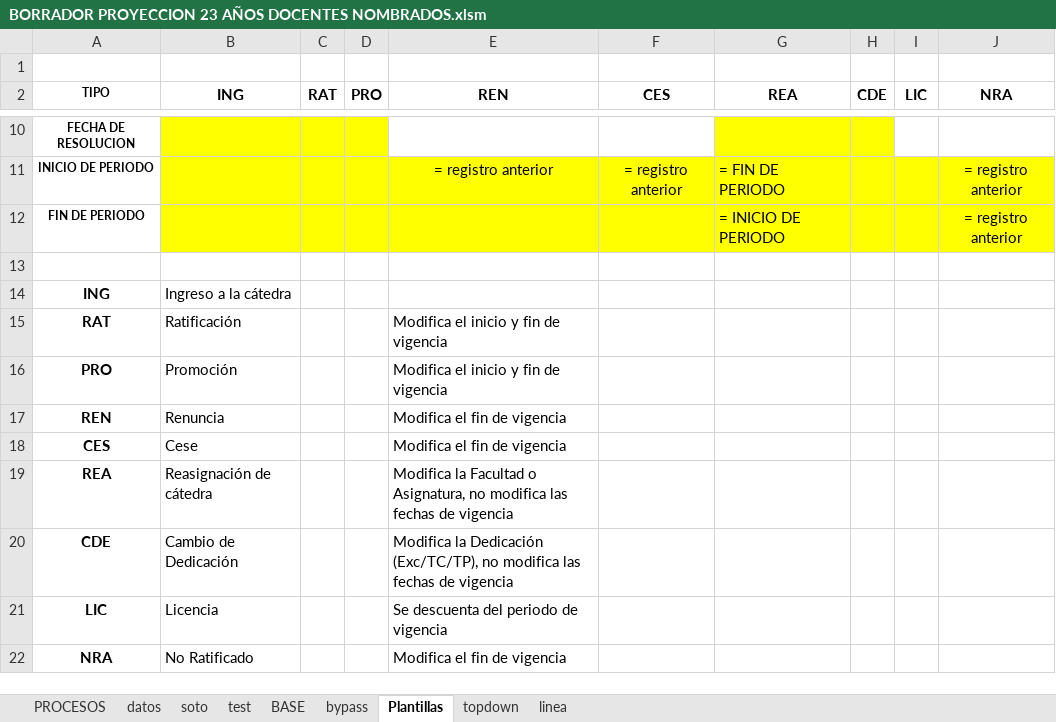
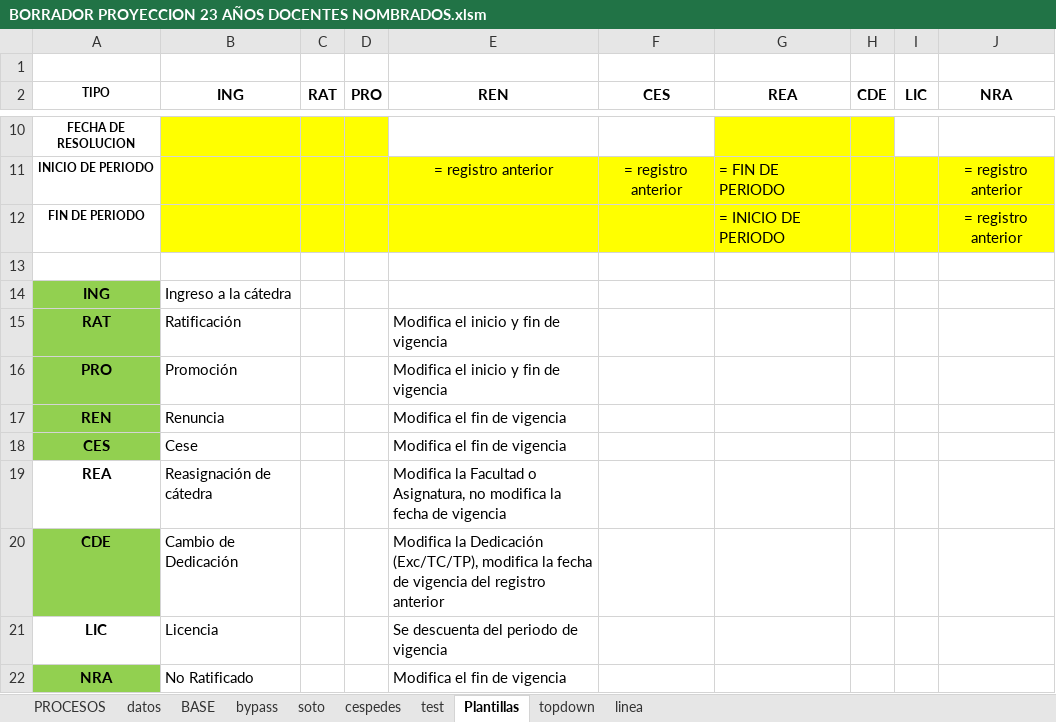
Before and after one commit to acaty64/DocentesNombrados, an Excel workbook: BORRADOR PROYECCION 23 AÑOS DOCENTES NOMBRADOS.xlsm, sheet Plantillas, drawn as a sheet; only a part is shown, gaps mark what is left out; values as stored, in another font and other column widths than the file's, no borders; the diff names each change by its address in the sheet, - before the commit and + after, or states it on an @@ line.

```diff
--- a/BORRADOR PROYECCION 23 AÑOS DOCENTES NOMBRADOS.xlsm (sheet Plantillas)
+++ b/BORRADOR PROYECCION 23 AÑOS DOCENTES NOMBRADOS.xlsm (sheet Plantillas)
+sheet tab: cespedes
@@ sheet tab order changed: PROCESOS | datos | BASE | bypass | soto | cespedes | test | Plantillas | topdown | linea @@
-A14:A18 fill: none
+A14:A18 fill: #92D050
-E19 (REN): …no modifica las fechas de vigencia
+E19 (REN): …no modifica la fecha de vigencia
-A20 fill: none
+A20 fill: #92D050
-E20 (REN): …Dedicación (Exc/TC/TP), no modifica las fechas de vigencia
+E20 (REN): …Dedicación (Exc/TC/TP), modifica la fecha de vigencia del registro anterior
-A22 fill: none
+A22 fill: #92D050
```
Also changed, not shown: sheet datos, sheet bypass, sheet BASE, hidden cells, charts or pictures, output/reporte.xlsx, 2 other files.
